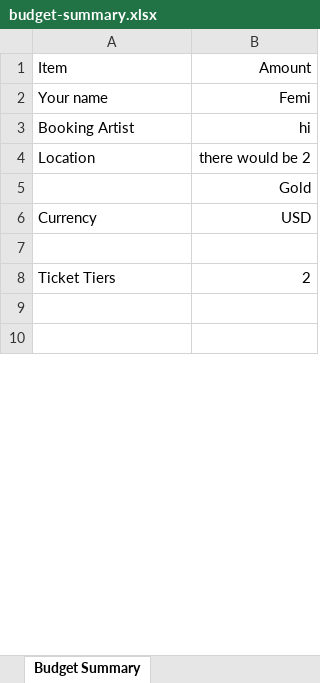
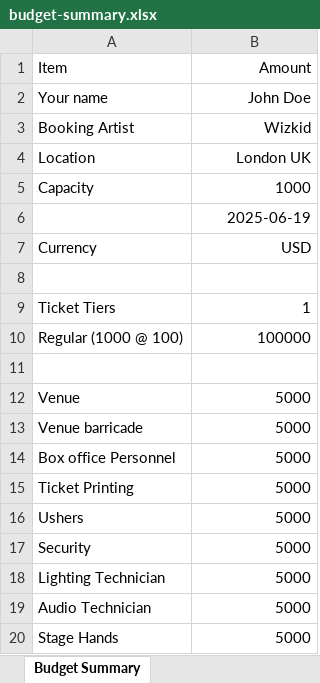
Before and after one commit to cocofemi/booking-budget-chatbot, an Excel workbook: tmp/budget-summary.xlsx, sheet Budget Summary, drawn as a sheet; only a part is shown; the shorter side is filled out with more unchanged rows; values as stored, in another font and other column widths than the file's, no borders; addresses are those after the commit; the diff covers the shown part only; the diff names each change by its address in the sheet, - before the commit and + after, or states it on an @@ line.

Commit message:
added budget and chatbot controller

```diff
--- a/tmp/budget-summary.xlsx (sheet Budget Summary)
+++ b/tmp/budget-summary.xlsx (sheet Budget Summary)
-B2 (Amount): Femi
+B2 (Amount): John Doe
-B3 (Amount): hi
+B3 (Amount): Wizkid
-B4 (Amount): there would be 2
+B4 (Amount): London UK
+row 5: Capacity | 1000
-B6 (Amount): Gold
+B6 (Amount): 2025-06-19
-B9 (Amount): 2
+B9 (Amount): 1
+row 10: Regular (1000 @ 100) | 100000
+row 12: Venue | 5000
+row 13: Venue barricade | 5000
+row 14: Box office Personnel | 5000
+row 15: Ticket Printing | 5000
+row 16: Ushers | 5000
+row 17: Security | 5000
+row 18: Lighting Technician | 5000
+row 19: Audio Technician | 5000
+row 20: Stage Hands | 5000
```
Also changed, not shown: 12 added rows and 3 edited cells elsewhere in this sheet, 11 other files.
